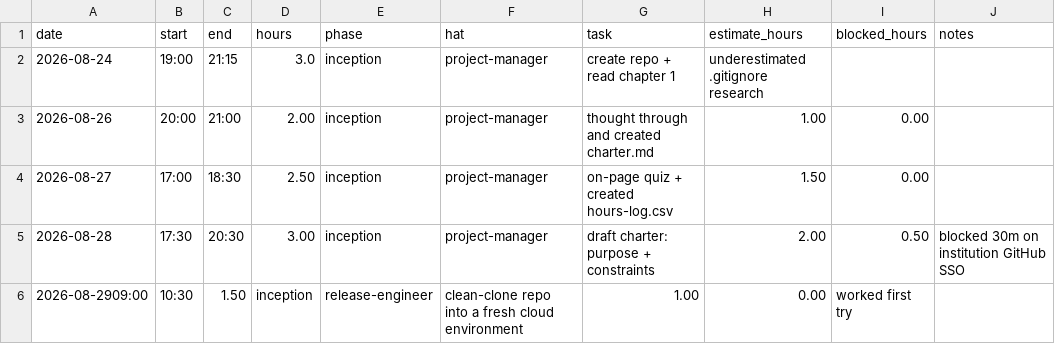
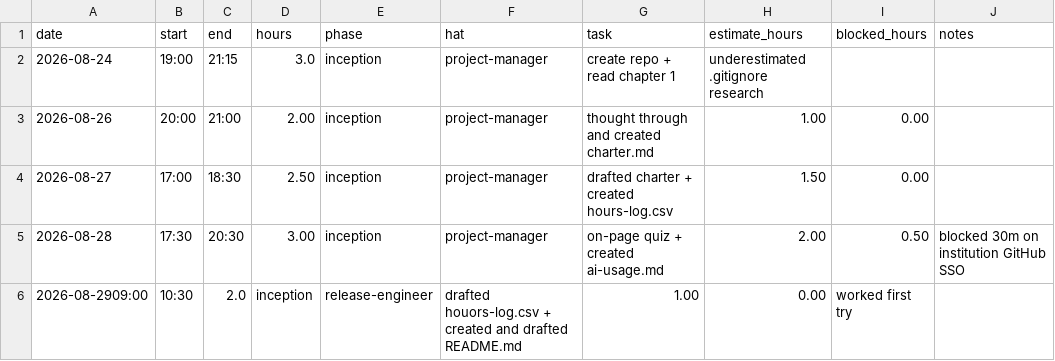
Before and after one commit to GreninjaBoy23D/Capstone-Respiretory, a CSV file: docs/hours-log.csv, drawn as a sheet.

Commit message:
Update hours-log.csv

```diff
--- a/docs/hours-log.csv
+++ b/docs/hours-log.csv
@@ -3,4 +3,4 @@ date,start,end,hours,phase,hat,task,estimate_hours,blocked_hours,notes
 2026-08-26,20:00,21:00,2.00,inception,project-manager, thought through and created charter.md,1.00,0.00,
-2026-08-27,17:00,18:30,2.50,inception,project-manager, on-page quiz + created hours-log.csv,1.50,0.00,
-2026-08-28,17:30,20:30,3.00,inception,project-manager,draft charter: purpose + constraints,2.00,0.50,blocked 30m on institution GitHub SSO
-2026-08-2909:00,10:30,1.50,inception,release-engineer,clean-clone repo into a fresh cloud environment,1.00,0.00,worked first try
+2026-08-27,17:00,18:30,2.50,inception,project-manager, drafted charter + created hours-log.csv,1.50,0.00,
+2026-08-28,17:30,20:30,3.00,inception,project-manager,on-page quiz + created ai-usage.md,2.00,0.50,blocked 30m on institution GitHub SSO
+2026-08-2909:00,10:30,2.0,inception,release-engineer,drafted houors-log.csv + created and drafted README.md,1.00,0.00,worked first try
```
